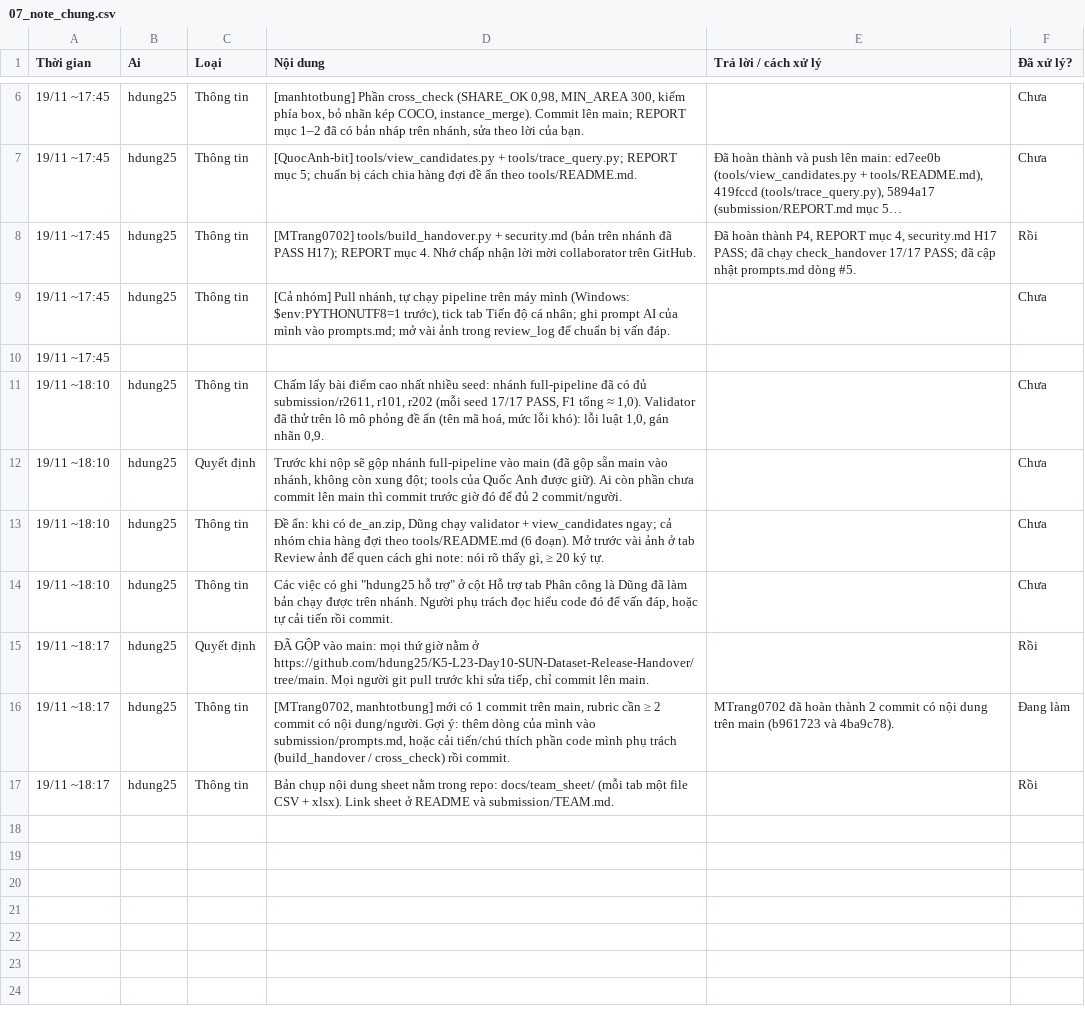
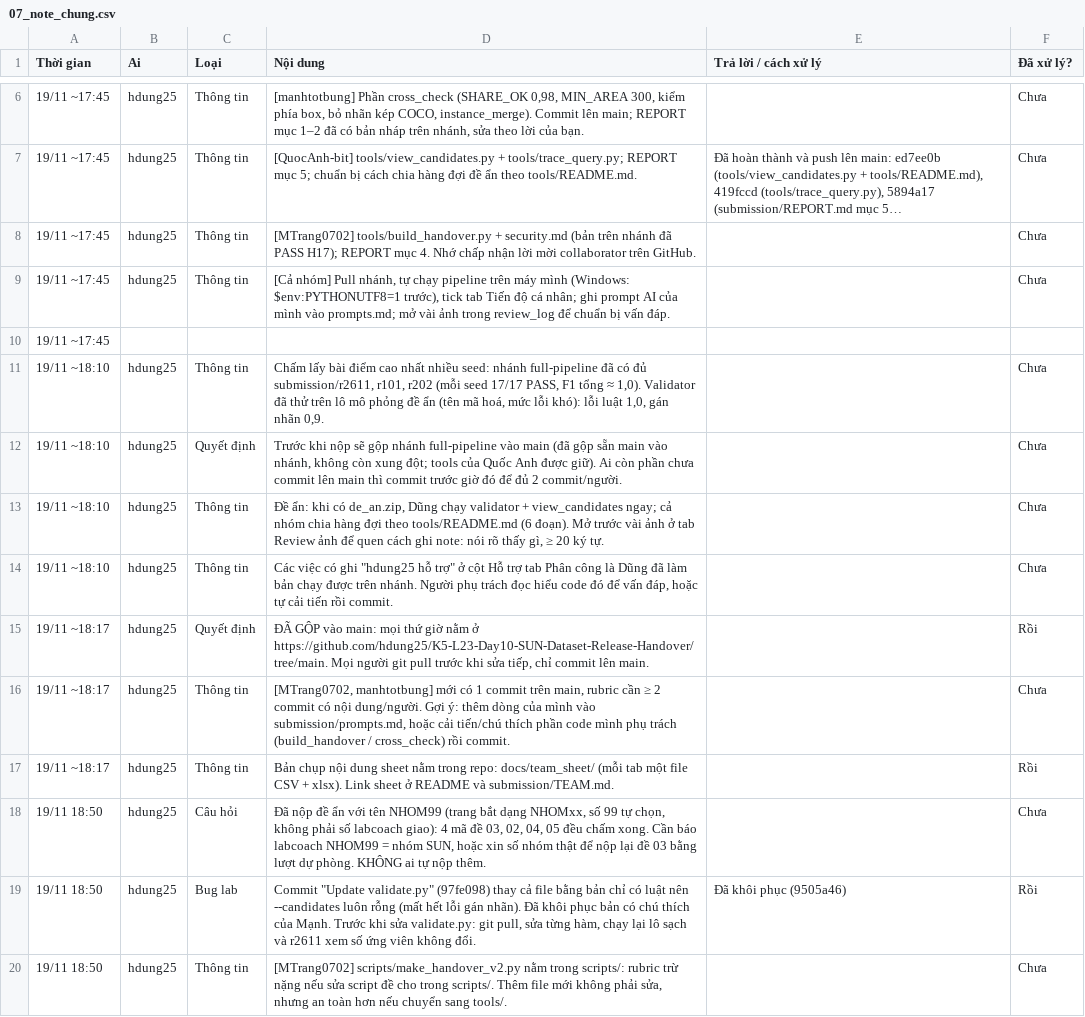
Before and after one commit to hdung25/K5-L23-Day10-SUN-Dataset-Release-Handover, a CSV file: docs/team_sheet/07_note_chung.csv, drawn as a sheet; only a part is shown, gaps mark what is left out; long unchanged cells end in …; the diff names each change by its address in the sheet, - before the commit and + after, or states it on an @@ line.

```diff
--- a/docs/team_sheet/07_note_chung.csv
+++ b/docs/team_sheet/07_note_chung.csv
-E8 (Trả lời / cách xử lý): Đã hoàn thành P4, REPORT mục 4, security.md H17 PASS; đã chạy check_handover 17/17 PASS; đã cập nhật prompts.md dòng #5.
+E8 (Trả lời / cách xử lý): (empty)
-F8 (Đã xử lý?): Rồi
+F8 (Đã xử lý?): Chưa
-E16 (Trả lời / cách xử lý): MTrang0702 đã hoàn thành 2 commit có nội dung trên main (b961723 và 4ba9c78).
+E16 (Trả lời / cách xử lý): (empty)
-F16 (Đã xử lý?): Đang làm
+F16 (Đã xử lý?): Chưa
+row 18: 19/11 18:50 | hdung25 | Câu hỏi | Đã nộp đề ẩn với tên NHOM99 (trang bắt dạng NHOMxx, số 99 tự chọn, không phải số labcoach giao): 4 mã đề 03, 02, 04, 05 đều chấm xong. Cần báo labcoach NHOM99 = nhóm SUN, hoặc xin số nhóm thật để nộp lại đề 03 bằng lượt dự phòng. KHÔNG ai tự nộp thêm. |  | Chưa
+row 19: 19/11 18:50 | hdung25 | Bug lab | Commit "Update validate.py" (97fe098) thay cả file bằng bản chỉ có luật nên --candidates luôn rỗng (mất hết lỗi gán nhãn). Đã khôi phục bản có chú thích của Mạnh. Trước khi sửa validate.py: git pull, sửa từng hàm, chạy lại lô sạch và r2611 xem số ứng viên không đổi. | Đã khôi phục (9505a46) | Rồi
+row 20: 19/11 18:50 | hdung25 | Thông tin | [MTrang0702] scripts/make_handover_v2.py nằm trong scripts/: rubric trừ nặng nếu sửa script đề cho trong scripts/. Thêm file mới không phải sửa, nhưng an toàn hơn nếu chuyển sang tools/. |  | Chưa
```
Also changed, not shown: docs/team_sheet/01_phan_cong.csv, docs/team_sheet/02_tien_do_ca_nhan.csv, 6 other files.
